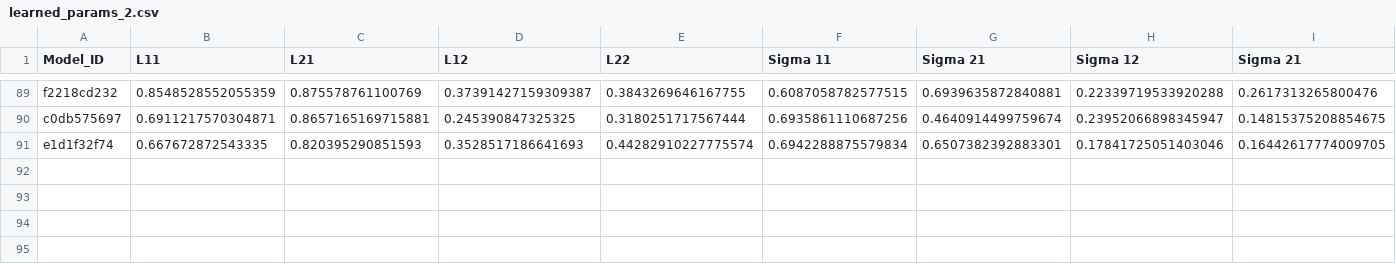
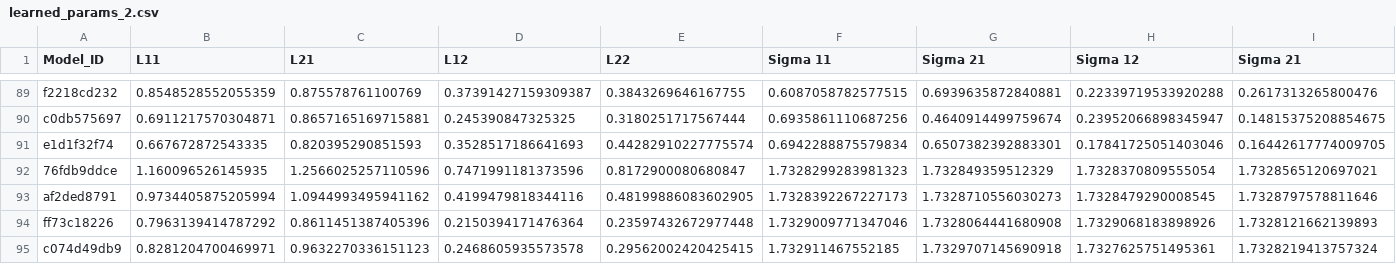
Before and after one commit to yamacisik/gated_kernel_tpp, a CSV file: learned_params_2.csv, drawn as a sheet; only a part is shown, gaps mark what is left out; rows hold the shown columns only; the diff names each change by its address in the sheet, - before the commit and + after, or states it on an @@ line.

```diff
--- a/learned_params_2.csv
+++ b/learned_params_2.csv
+row 92: 76fdb9ddce | 1.160096526145935 | 1.2566025257110596 | 0.7471991181373596 | 0.8172900080680847 | 1.7328299283981323 | 1.732849359512329 | 1.7328370809555054 | 1.7328565120697021
+row 93: af2ded8791 | 0.9734405875205994 | 1.0944993495941162 | 0.4199479818344116 | 0.48199886083602905 | 1.7328392267227173 | 1.7328710556030273 | 1.7328479290008545 | 1.7328797578811646
+row 94: ff73c18226 | 0.7963139414787292 | 0.8611451387405396 | 0.2150394171476364 | 0.23597432672977448 | 1.7329009771347046 | 1.7328064441680908 | 1.7329068183898926 | 1.7328121662139893
+row 95: c074d49db9 | 0.8281204700469971 | 0.9632270336151123 | 0.2468605935573578 | 0.29562002420425415 | 1.732911467552185 | 1.7329707145690918 | 1.7327625751495361 | 1.7328219413757324
```
Also changed, not shown: results.csv.
